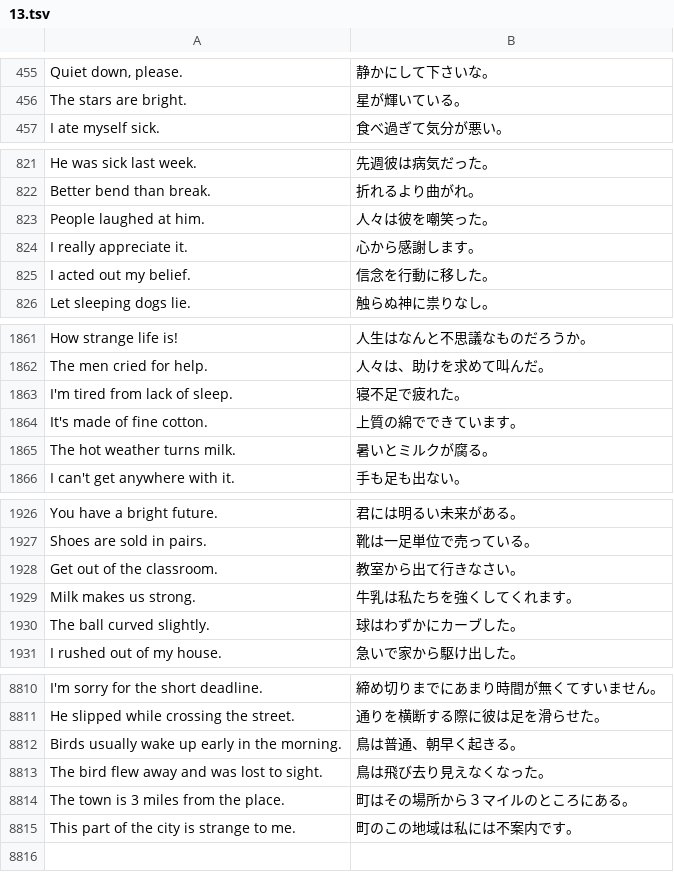
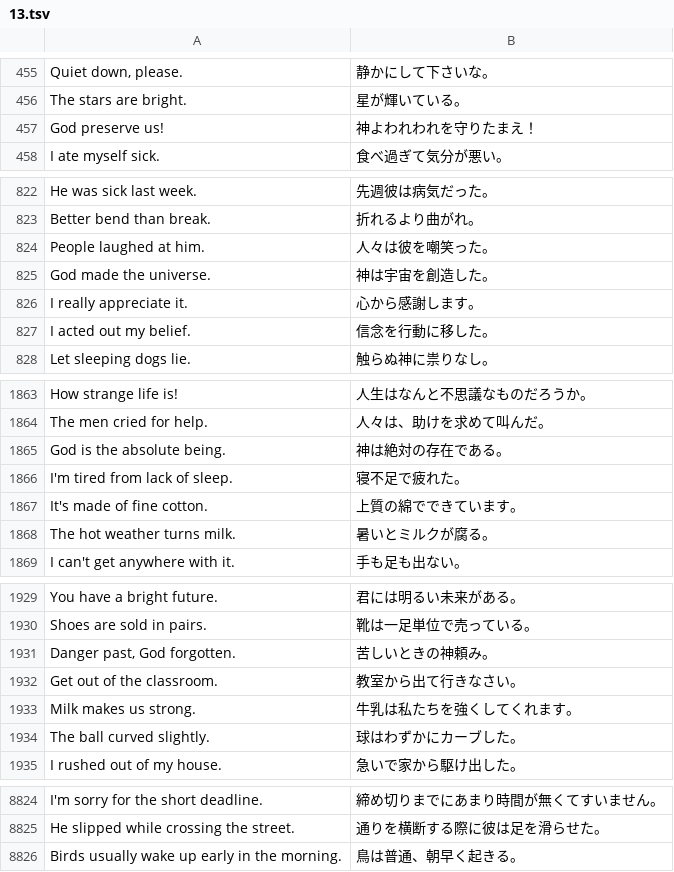
Before and after one commit to marmooo/speecha, a TSV file: docs/data/easy/13.tsv, drawn as a sheet; only a part is shown, gaps mark what is left out; the diff covers the shown part only.

```diff
--- a/docs/data/easy/13.tsv
+++ b/docs/data/easy/13.tsv
@@ -456,2 +456,3 @@ Quiet down, please.	静かにして下さいな。
 The stars are bright.	星が輝いている。
+God preserve us!	神よわれわれを守りたまえ！
 I ate myself sick.	食べ過ぎて気分が悪い。
@@ -823,2 +824,3 @@ Better bend than break.	折れるより曲がれ。
 People laughed at him.	人々は彼を嘲笑った。
+God made the universe.	神は宇宙を創造した。
 I really appreciate it.	心から感謝します。
@@ -1862,2 +1864,3 @@ How strange life is!	人生はなんと不思議なものだろうか。
 The men cried for help.	人々は、助けを求めて叫んだ。
+God is the absolute being.	神は絶対の存在である。
 I'm tired from lack of sleep.	寝不足で疲れた。
@@ -1927,2 +1930,3 @@ You have a bright future.	君には明るい未来がある。
 Shoes are sold in pairs.	靴は一足単位で売っている。
+Danger past, God forgotten.	苦しいときの神頼み。
 Get out of the classroom.	教室から出て行きなさい。
@@ -8812,4 +8826 @@ He slipped while crossing the street.	通りを横断する際に彼は足を滑
 Birds usually wake up early in the morning.	鳥は普通、朝早く起きる。
-The bird flew away and was lost to sight.	鳥は飛び去り見えなくなった。
-The town is 3 miles from the place.	町はその場所から３マイルのところにある。
-This part of the city is strange to me.	町のこの地域は私には不案内です。
```
Also changed, not shown: 10 added rows elsewhere in this file, docs/data/easy/9.tsv, docs/data/hard/8.tsv, 33 other files.
